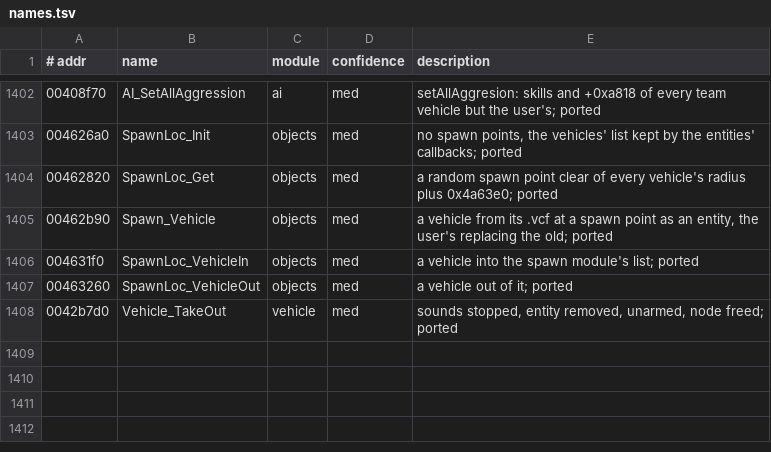
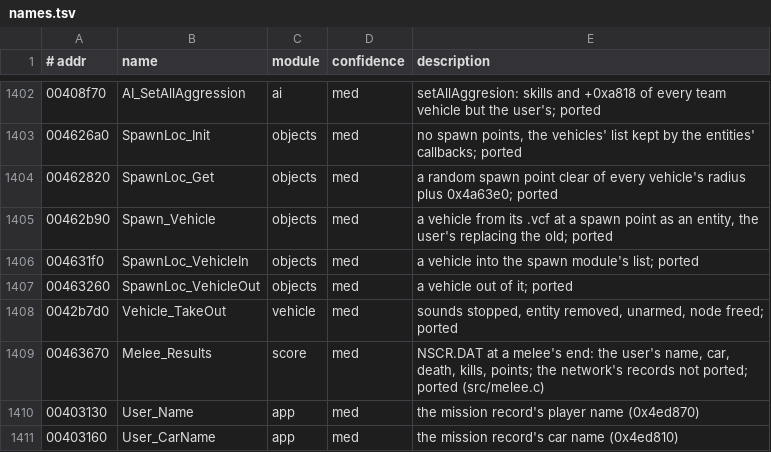
Before and after one commit to emdzej/openi76, a TSV file: tools/ghidra/names.tsv, drawn as a sheet; only a part is shown, gaps mark what is left out; the diff names each change by its address in the sheet, - before the commit and + after, or states it on an @@ line.

```diff
--- a/tools/ghidra/names.tsv
+++ b/tools/ghidra/names.tsv
+row 1409: 00463670 | Melee_Results | score | med | NSCR.DAT at a melee's end: the user's name, car, death, kills, points; the network's records not ported; ported (src/melee.c)
+row 1410: 00403130 | User_Name | app | med | the mission record's player name (0x4ed870)
+row 1411: 00403160 | User_CarName | app | med | the mission record's car name (0x4ed810)
```
Also changed, not shown: tools/ghidra/names-shell.tsv, 11 other files.
